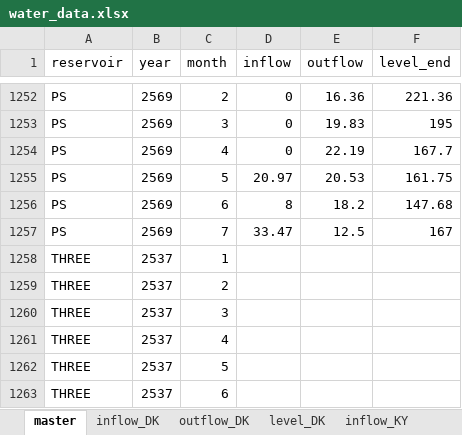
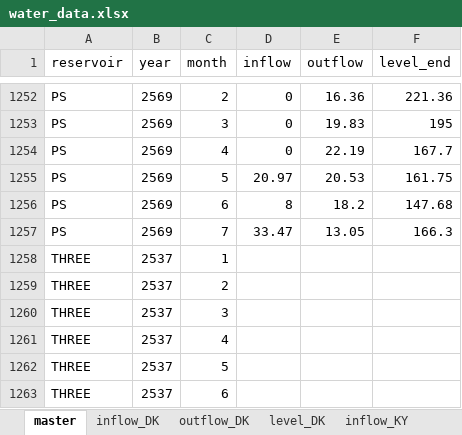
Before and after one commit to pabank10-png/water-dashboard, an Excel workbook: water_data.xlsx, sheet master, drawn as a sheet; only a part is shown, gaps mark what is left out; values as stored, in another font and other column widths than the file's, no borders; the diff names each change by its address in the sheet, - before the commit and + after, or states it on an @@ line.

```diff
--- a/water_data.xlsx (sheet master)
+++ b/water_data.xlsx (sheet master)
-E1257 (outflow): 12.5
+E1257 (outflow): 13.05
-F1257 (level_end): 167
+F1257 (level_end): 166.3
```
Also changed, not shown: sheet outflow_PS, sheet level_PS, 2 other files.
